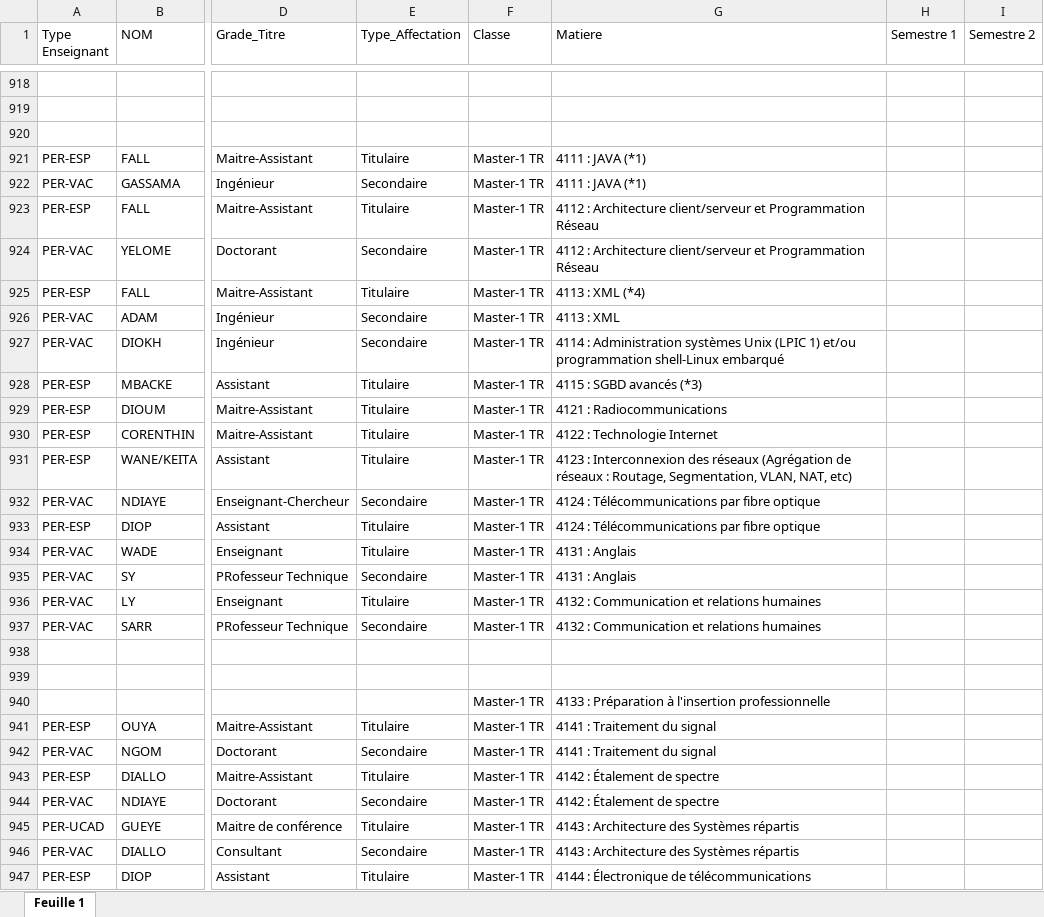
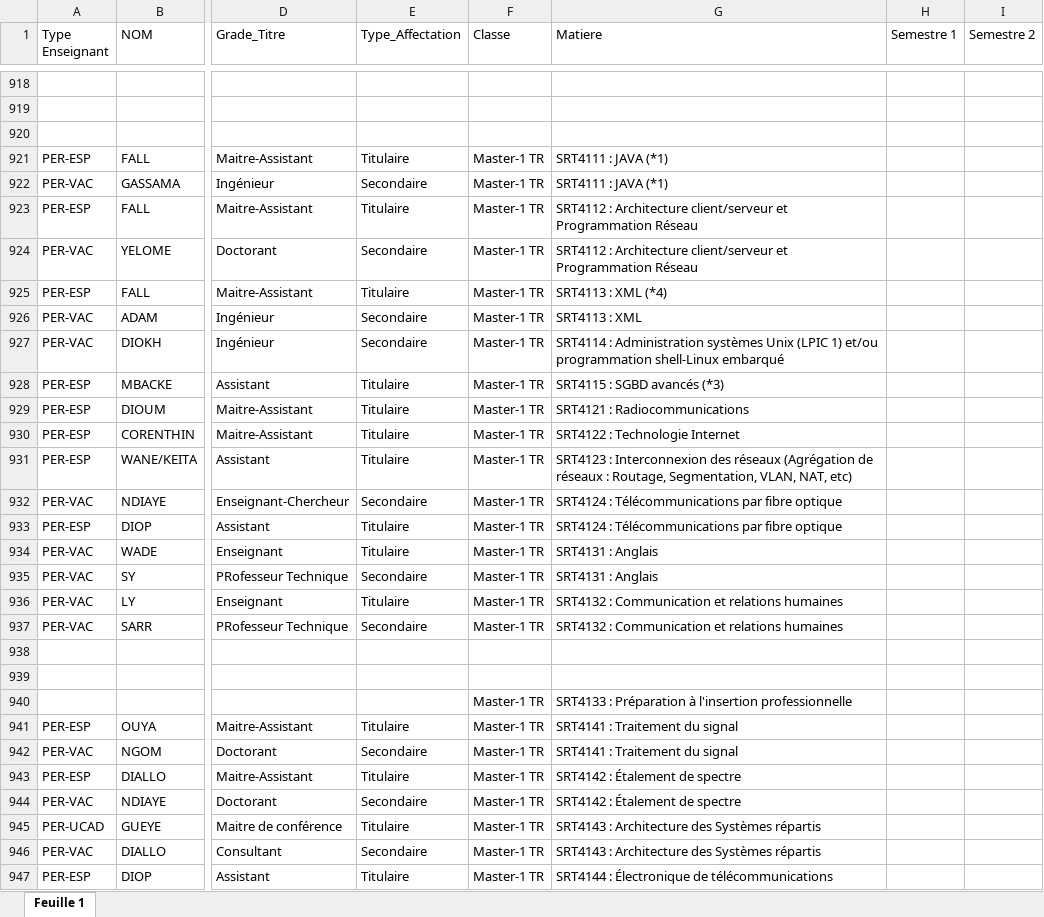
Before and after one commit to TobinFrost/EspSchoolCalendar, an Excel workbook: FusionDonnee.xlsx, sheet Feuille 1, drawn as a sheet; only a part is shown, gaps mark what is left out; values as stored, in another font and other column widths than the file's, no borders; charts and pictures not drawn; the diff covers the shown part only; the diff names each change by its address in the sheet, - before the commit and + after, or states it on an @@ line.

```diff
--- a/FusionDonnee.xlsx (sheet Feuille 1)
+++ b/FusionDonnee.xlsx (sheet Feuille 1)
-G921:G922 (Matiere): 4111 : JAVA (*1)
+G921:G922 (Matiere): SRT4111 : JAVA (*1)
-G923:G924 (Matiere): 4112 : Architecture…
+G923:G924 (Matiere): SRT4112 : Architecture…
-G925 (Matiere): 4113 : XML (*4)
+G925 (Matiere): SRT4113 : XML (*4)
-G926 (Matiere): 4113 : XML
+G926 (Matiere): SRT4113 : XML
-G927 (Matiere): 4114 : Administration…
+G927 (Matiere): SRT4114 : Administration…
-G928 (Matiere): 4115 : SGBD avancés (*3)
+G928 (Matiere): SRT4115 : SGBD avancés (*3)
-G929 (Matiere): 4121 : Radiocommunications
+G929 (Matiere): SRT4121 : Radiocommunications
-G930 (Matiere): 4122 : Technologie Internet
+G930 (Matiere): SRT4122 : Technologie Internet
-G931 (Matiere): 4123 : Interconnexion…
+G931 (Matiere): SRT4123 : Interconnexion…
-G932:G933 (Matiere): 4124 : Télécommunications par fibre optique
+G932:G933 (Matiere): SRT4124 : Télécommunications par fibre optique
-G934:G935 (Matiere): 4131 : Anglais
+G934:G935 (Matiere): SRT4131 : Anglais
-G936:G937 (Matiere): 4132 : Communication et relations humaines
+G936:G937 (Matiere): SRT4132 : Communication et relations humaines
-G940 (Matiere): 4133 : Préparation…
+G940 (Matiere): SRT4133 : Préparation…
-G941:G942 (Matiere): 4141 : Traitement du signal
+G941:G942 (Matiere): SRT4141 : Traitement du signal
-G943:G944 (Matiere): 4142 : Étalement de spectre
+G943:G944 (Matiere): SRT4142 : Étalement de spectre
-G945:G946 (Matiere): 4143 : Architecture des Systèmes répartis
+G945:G946 (Matiere): SRT4143 : Architecture des Systèmes répartis
-G947 (Matiere): 4144 : Électronique de télécommunications
+G947 (Matiere): SRT4144 : Électronique de télécommunications
```
Also changed, not shown: 86 edited cells elsewhere in this sheet, charts or pictures, 7 other files.
